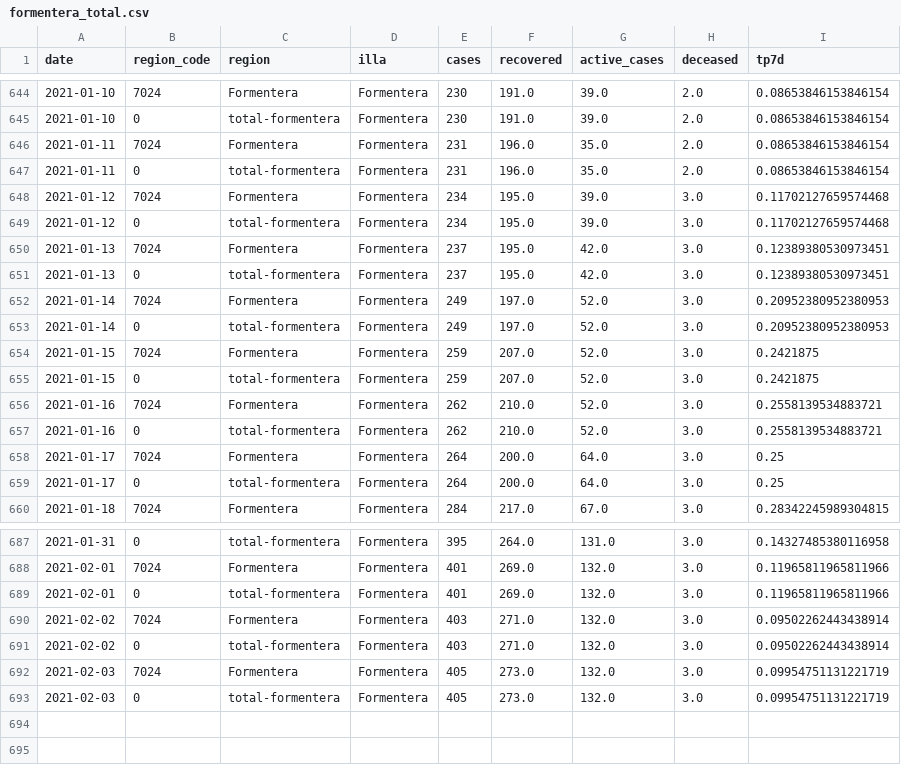
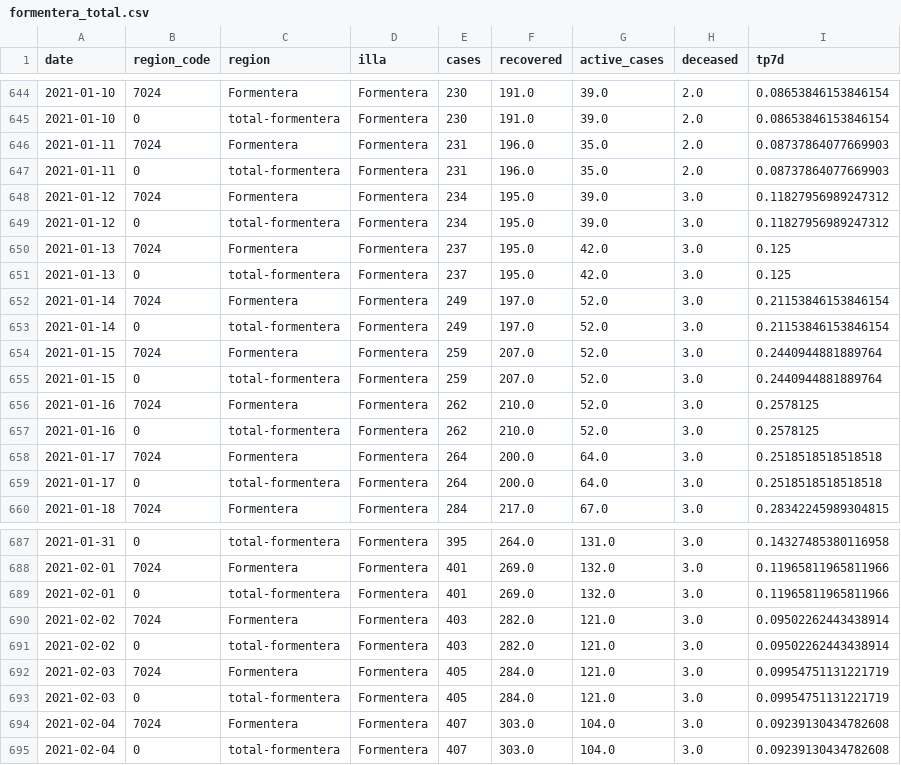
Before and after one commit to jaumeperello/covid_ib, a CSV file: data/formentera_total.csv, drawn as a sheet; only a part is shown, gaps mark what is left out.

```diff
--- a/data/formentera_total.csv
+++ b/data/formentera_total.csv
@@ -645,16 +645,16 @@ date,region_code,region,illa,cases,recovered,active_cases,deceased,tp7d
 2021-01-10,0,total-formentera,Formentera,230,191.0,39.0,2.0,0.08653846153846154
-2021-01-11,7024,Formentera,Formentera,231,196.0,35.0,2.0,0.08653846153846154
-2021-01-11,0,total-formentera,Formentera,231,196.0,35.0,2.0,0.08653846153846154
-2021-01-12,7024,Formentera,Formentera,234,195.0,39.0,3.0,0.11702127659574468
-2021-01-12,0,total-formentera,Formentera,234,195.0,39.0,3.0,0.11702127659574468
-2021-01-13,7024,Formentera,Formentera,237,195.0,42.0,3.0,0.12389380530973451
-2021-01-13,0,total-formentera,Formentera,237,195.0,42.0,3.0,0.12389380530973451
-2021-01-14,7024,Formentera,Formentera,249,197.0,52.0,3.0,0.20952380952380953
-2021-01-14,0,total-formentera,Formentera,249,197.0,52.0,3.0,0.20952380952380953
-2021-01-15,7024,Formentera,Formentera,259,207.0,52.0,3.0,0.2421875
-2021-01-15,0,total-formentera,Formentera,259,207.0,52.0,3.0,0.2421875
-2021-01-16,7024,Formentera,Formentera,262,210.0,52.0,3.0,0.2558139534883721
-2021-01-16,0,total-formentera,Formentera,262,210.0,52.0,3.0,0.2558139534883721
-2021-01-17,7024,Formentera,Formentera,264,200.0,64.0,3.0,0.25
-2021-01-17,0,total-formentera,Formentera,264,200.0,64.0,3.0,0.25
+2021-01-11,7024,Formentera,Formentera,231,196.0,35.0,2.0,0.08737864077669903
+2021-01-11,0,total-formentera,Formentera,231,196.0,35.0,2.0,0.08737864077669903
+2021-01-12,7024,Formentera,Formentera,234,195.0,39.0,3.0,0.11827956989247312
+2021-01-12,0,total-formentera,Formentera,234,195.0,39.0,3.0,0.11827956989247312
+2021-01-13,7024,Formentera,Formentera,237,195.0,42.0,3.0,0.125
+2021-01-13,0,total-formentera,Formentera,237,195.0,42.0,3.0,0.125
+2021-01-14,7024,Formentera,Formentera,249,197.0,52.0,3.0,0.21153846153846154
+2021-01-14,0,total-formentera,Formentera,249,197.0,52.0,3.0,0.21153846153846154
+2021-01-15,7024,Formentera,Formentera,259,207.0,52.0,3.0,0.2440944881889764
+2021-01-15,0,total-formentera,Formentera,259,207.0,52.0,3.0,0.2440944881889764
+2021-01-16,7024,Formentera,Formentera,262,210.0,52.0,3.0,0.2578125
+2021-01-16,0,total-formentera,Formentera,262,210.0,52.0,3.0,0.2578125
+2021-01-17,7024,Formentera,Formentera,264,200.0,64.0,3.0,0.2518518518518518
+2021-01-17,0,total-formentera,Formentera,264,200.0,64.0,3.0,0.2518518518518518
 2021-01-18,7024,Formentera,Formentera,284,217.0,67.0,3.0,0.28342245989304815
@@ -689,5 +689,7 @@ date,region_code,region,illa,cases,recovered,active_cases,deceased,tp7d
 2021-02-01,0,total-formentera,Formentera,401,269.0,132.0,3.0,0.11965811965811966
-2021-02-02,7024,Formentera,Formentera,403,271.0,132.0,3.0,0.09502262443438914
-2021-02-02,0,total-formentera,Formentera,403,271.0,132.0,3.0,0.09502262443438914
-2021-02-03,7024,Formentera,Formentera,405,273.0,132.0,3.0,0.09954751131221719
-2021-02-03,0,total-formentera,Formentera,405,273.0,132.0,3.0,0.09954751131221719
+2021-02-02,7024,Formentera,Formentera,403,282.0,121.0,3.0,0.09502262443438914
+2021-02-02,0,total-formentera,Formentera,403,282.0,121.0,3.0,0.09502262443438914
+2021-02-03,7024,Formentera,Formentera,405,284.0,121.0,3.0,0.09954751131221719
+2021-02-03,0,total-formentera,Formentera,405,284.0,121.0,3.0,0.09954751131221719
+2021-02-04,7024,Formentera,Formentera,407,303.0,104.0,3.0,0.09239130434782608
+2021-02-04,0,total-formentera,Formentera,407,303.0,104.0,3.0,0.09239130434782608
```
Also changed, not shown: data/balears_total.csv, data/eivissa_total.csv, 2 other files.
